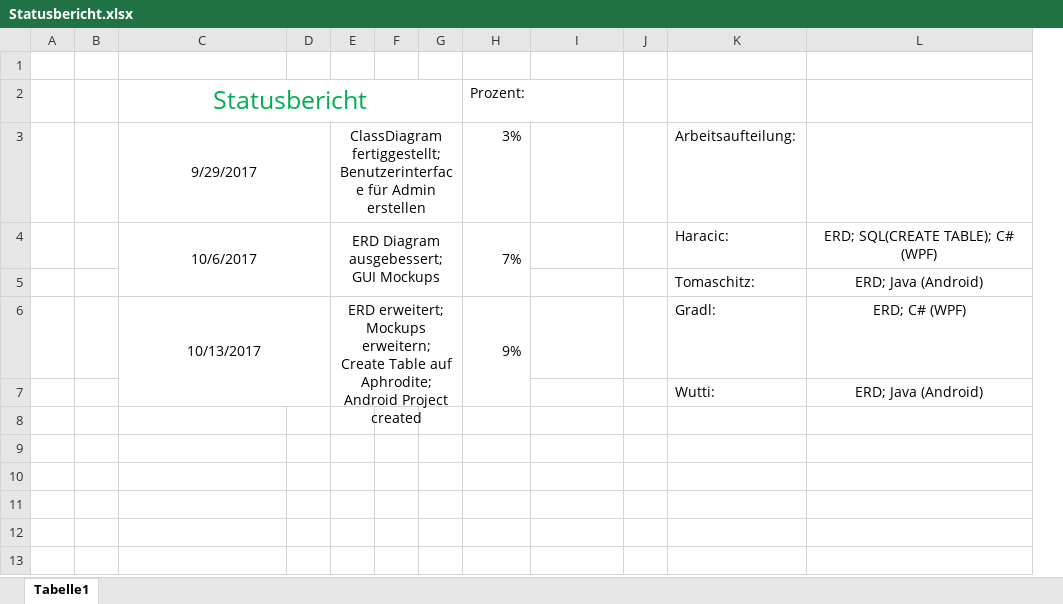
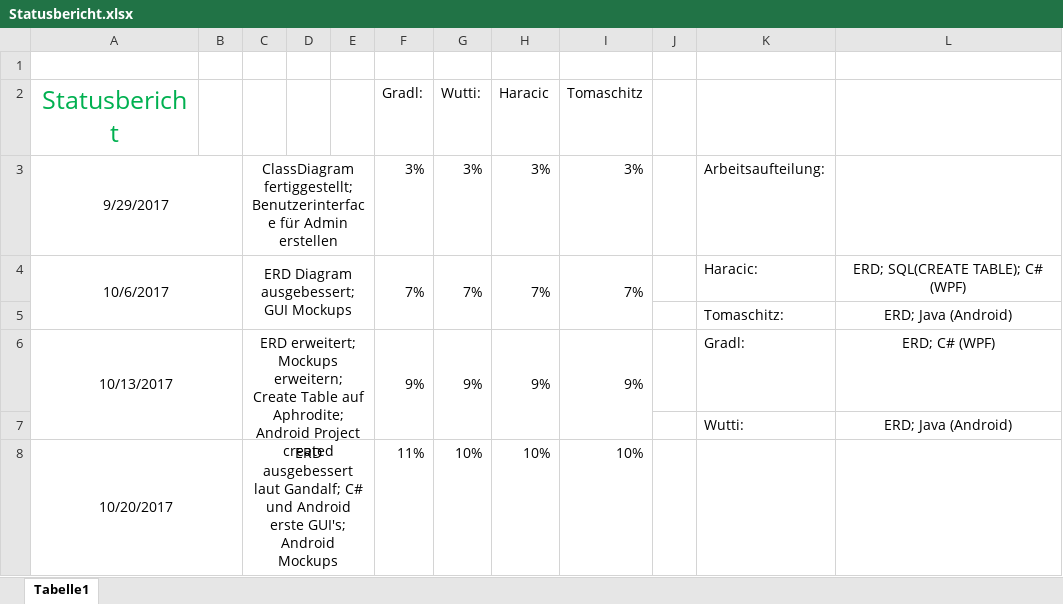
Before and after one commit to FloGradl/Terminverwaltung_GHTW, an Excel workbook: Useless/Statusbericht.xlsx, sheet Tabelle1, drawn as a sheet; values as stored, in another font and other column widths than the file's, no borders; removed rows and columns are numbered as before the commit, all else as after; the diff names each change by its address in the sheet, - before the commit and + after, or states it on an @@ line.

Commit message:
Add files via upload

```diff
--- a/Useless/Statusbericht.xlsx (sheet Tabelle1)
+++ b/Useless/Statusbericht.xlsx (sheet Tabelle1)
-column A, empty
-column B, empty
+column F (Gradl:), rows 3-6: 3% | 7% |  | 9%
+column G (Wutti:), rows 3-6: 3% | 7% |  | 9%
-C2:G2 merged
-H2: Prozent:
+H2: Haracic
-I2: (empty)
+I2: Tomaschitz
-I3 (Tomaschitz): (empty)
+I3 (Tomaschitz): 3%
-I4 (Tomaschitz): (empty)
+I4 (Tomaschitz): 7%
+I4:I5 merged
-I6 (Tomaschitz): (empty)
+I6 (Tomaschitz): 9%
+I6:I7 merged
+row 8: 10/20/2017 |  | ERD ausgebessert laut Gandalf; C# und Android erste GUI's; Android Mockups |  |  | 11% | 10% | 10% | 10%
```
